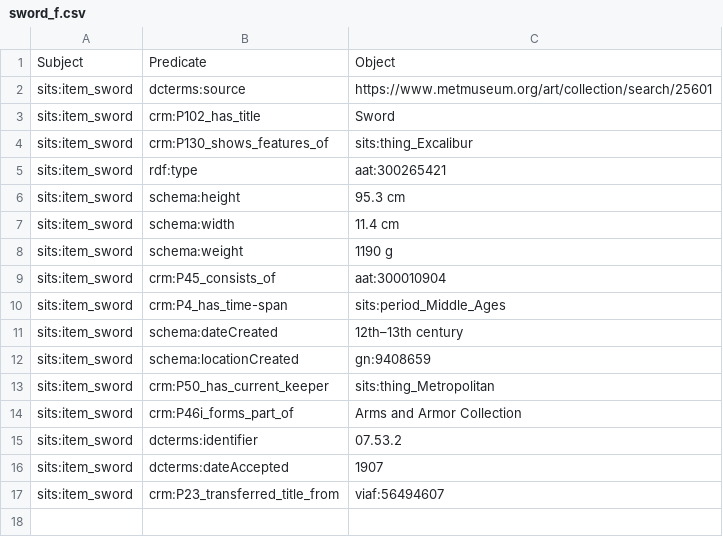
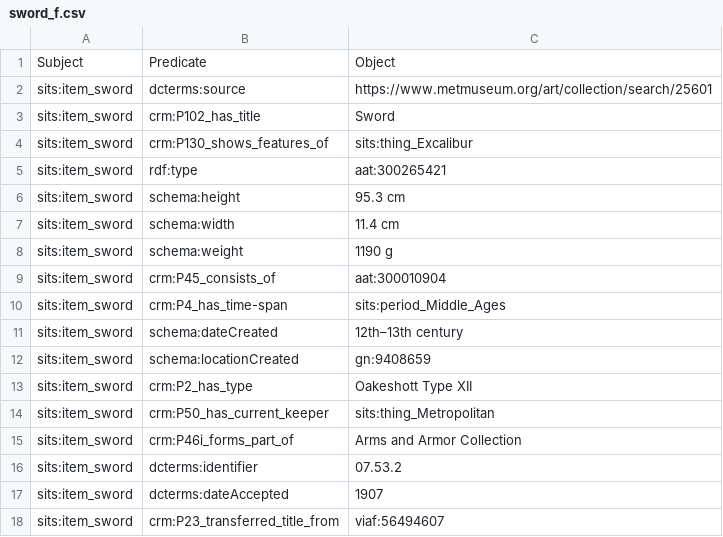
Before and after one commit to The-Sword-in-the-Stone-LOD/The-Sword-in-the-Stone-LOD, a CSV file: csv_formal/sword_f.csv, drawn as a sheet; the diff names each change by its address in the sheet, - before the commit and + after, or states it on an @@ line.

Commit message:
Update sword_f.csv

```diff
--- a/csv_formal/sword_f.csv
+++ b/csv_formal/sword_f.csv
+row 13: sits:item_sword | crm:P2_has_type | Oakeshott Type XII
```
